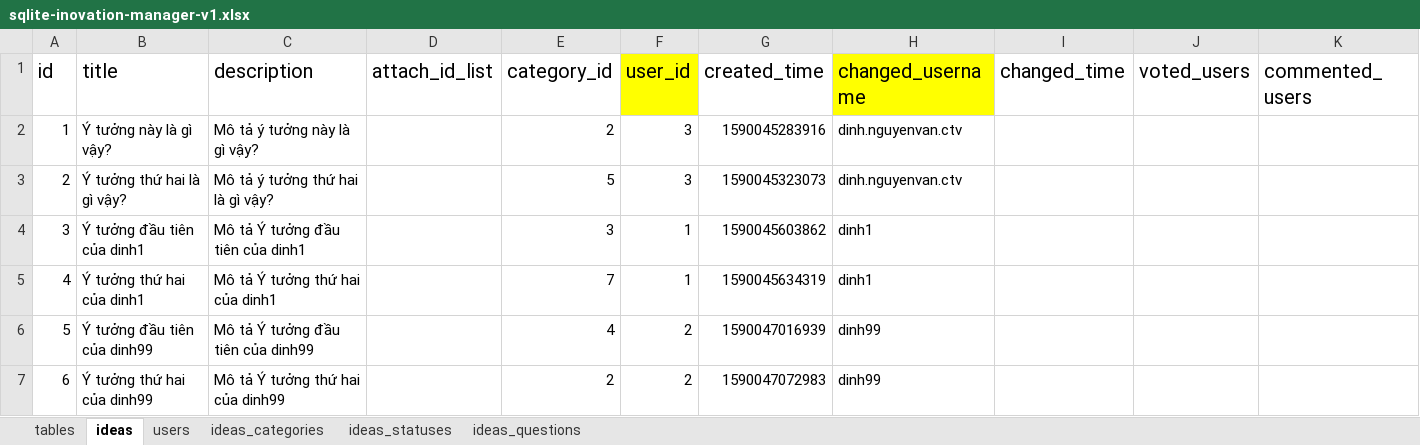
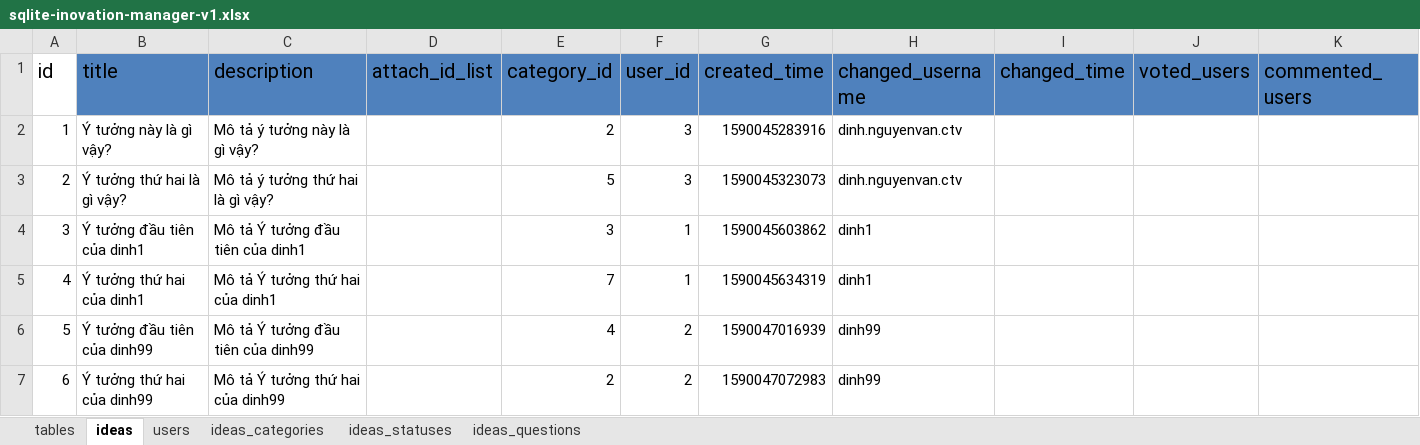
Before and after one commit to nvdinh185/dinh-inovation, an Excel workbook: db/excel/sqlite-inovation-manager-v1.xlsx, sheet ideas, drawn as a sheet; only a part is shown; values as stored, in another font and other column widths than the file's, no borders; the diff covers the shown part only; the diff names each change by its address in the sheet, - before the commit and + after, or states it on an @@ line.

```diff
--- a/db/excel/sqlite-inovation-manager-v1.xlsx (sheet ideas)
+++ b/db/excel/sqlite-inovation-manager-v1.xlsx (sheet ideas)
-B1:E1 fill: none
+B1:E1 fill: #4F81BD
-F1 fill: #FFFF00
+F1 fill: #4F81BD
-G1 fill: none
+G1 fill: #4F81BD
-H1 fill: #FFFF00
+H1 fill: #4F81BD
-I1:K1 fill: none
+I1:K1 fill: #4F81BD
```
Also changed, not shown: cell formats elsewhere in this sheet, sheet tables, sheet ideas_categories, 5 other files.
